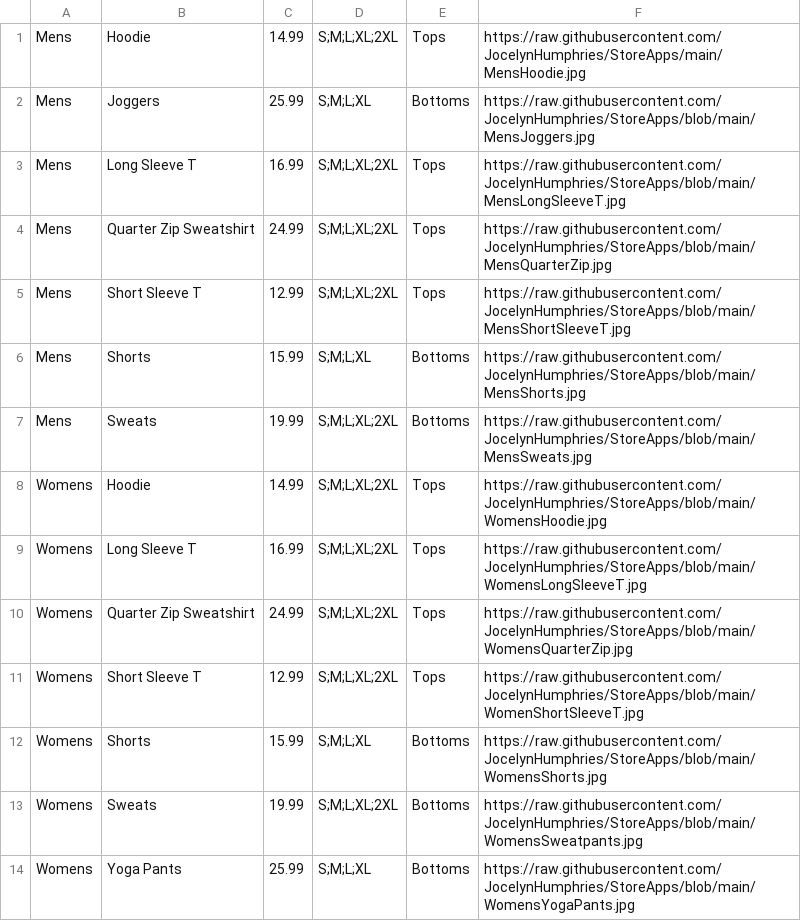
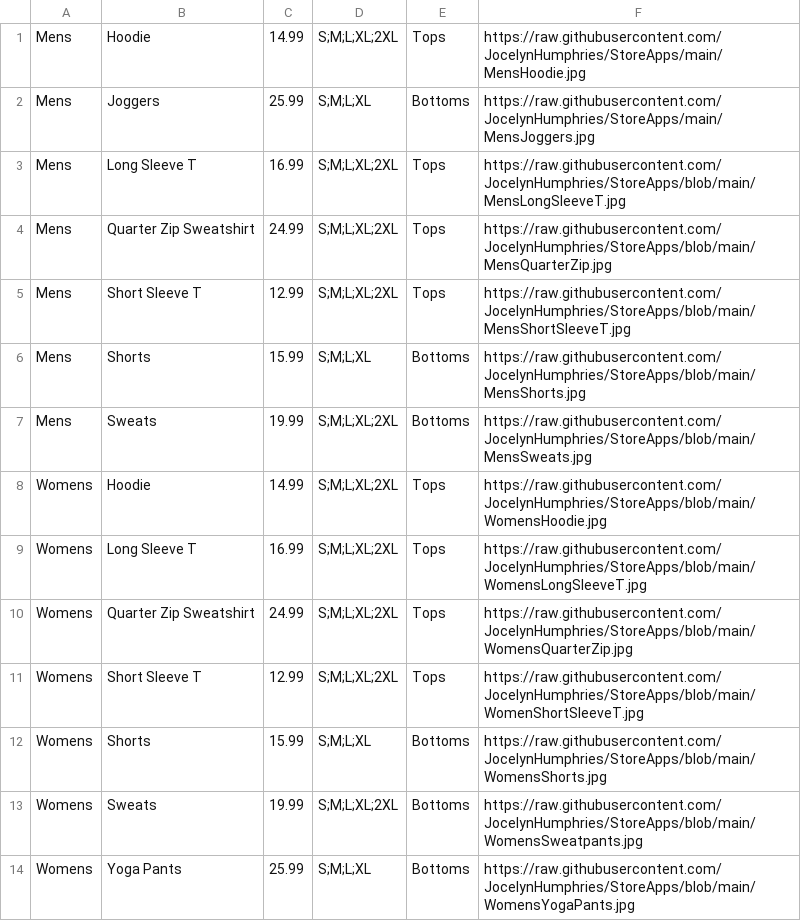
Before and after one commit to JocelynHumphries/StoreApps, a CSV file: Apparel.csv, drawn as a sheet.

Commit message:
Update Apparel.csv

```diff
--- a/Apparel.csv
+++ b/Apparel.csv
@@ -1,3 +1,3 @@
 Mens,Hoodie,14.99,S;M;L;XL;2XL,Tops,https://raw.githubusercontent.com/JocelynHumphries/StoreApps/main/MensHoodie.jpg
-Mens,Joggers,25.99,S;M;L;XL,Bottoms,https://raw.githubusercontent.com/JocelynHumphries/StoreApps/blob/main/MensJoggers.jpg
+Mens,Joggers,25.99,S;M;L;XL,Bottoms,https://raw.githubusercontent.com/JocelynHumphries/StoreApps/main/MensJoggers.jpg
 Mens,Long Sleeve T,16.99,S;M;L;XL;2XL,Tops,https://raw.githubusercontent.com/JocelynHumphries/StoreApps/blob/main/MensLongSleeveT.jpg
```
